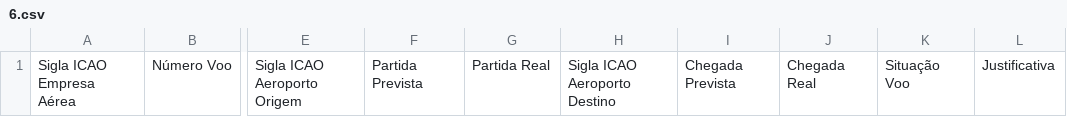
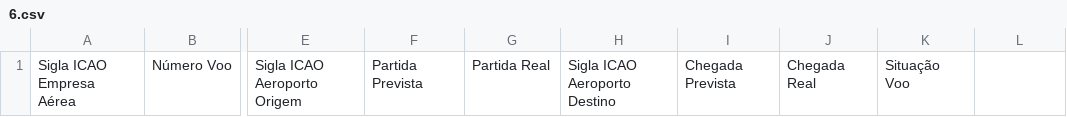
Before and after one commit to adriel312/DATA-GLOW-UP-41, a CSV file: csv_downloads/2014/6.csv, drawn as a sheet; only a part is shown, gaps mark what is left out; the diff names each change by its address in the sheet, - before the commit and + after, or states it on an @@ line.

```diff
--- a/csv_downloads/2014/6.csv
+++ b/csv_downloads/2014/6.csv
-L1: Justificativa
+L1: (empty)
```
Also changed, not shown: csv_downloads/2014/7.csv, 4 other files.
